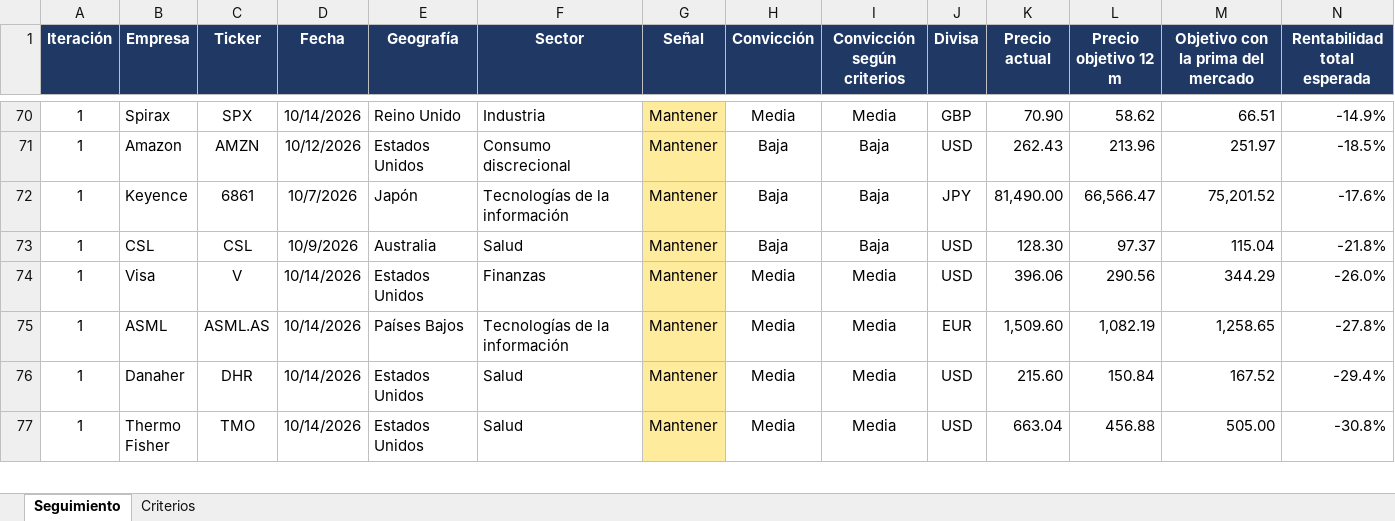
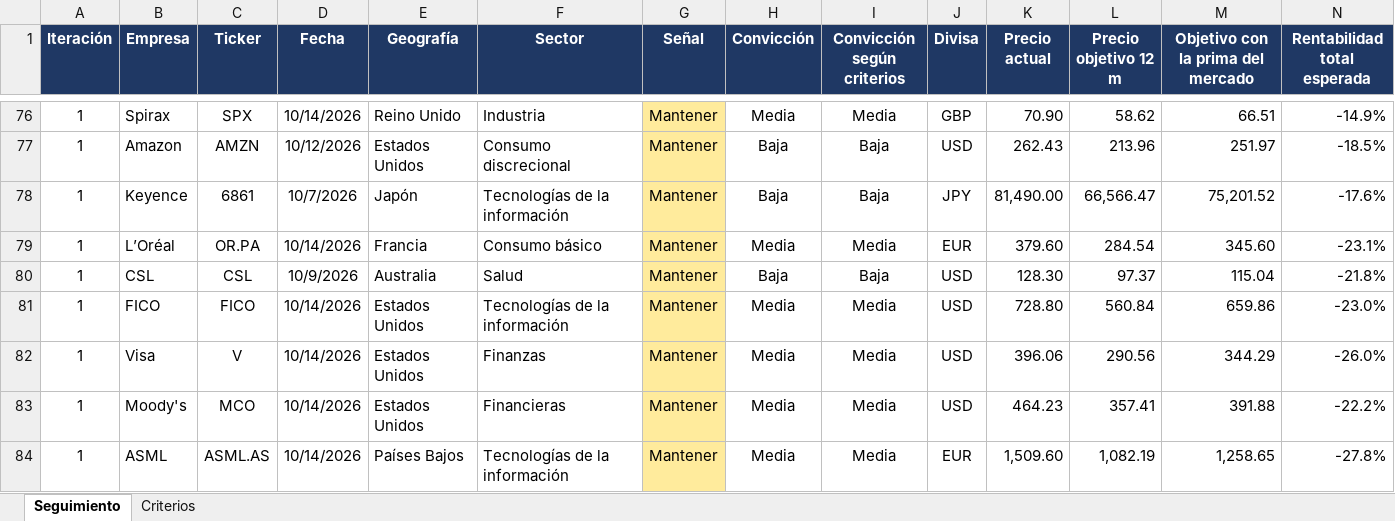
Before and after one commit to HotisS/analisis-inversion, an Excel workbook: seguimiento.xlsx, sheet Seguimiento, drawn as a sheet; only a part is shown, gaps mark what is left out; the shorter side is filled out with more unchanged rows; values as stored, in another font and other column widths than the file's, no borders; rows hold the shown columns only; the diff covers the shown part only; the diff names each change by its address in the sheet, - before the commit and + after, or states it on an @@ line.

```diff
--- a/seguimiento.xlsx (sheet Seguimiento)
+++ b/seguimiento.xlsx (sheet Seguimiento)
+row 79: 1 | L’Oréal | OR.PA | 10/14/2026 | Francia | Consumo básico | Mantener | Media | Media | EUR | 379.60 | 284.54 | 345.60 | -23.1%
+row 81: 1 | FICO | FICO | 10/14/2026 | Estados Unidos | Tecnologías de la información | Mantener | Media | Media | USD | 728.80 | 560.84 | 659.86 | -23.0%
+row 83: 1 | Moody's | MCO | 10/14/2026 | Estados Unidos | Financieras | Mantener | Media | Media | USD | 464.23 | 357.41 | 391.88 | -22.2%
```
Also changed, not shown: 9 added rows elsewhere in this sheet, 4 other files.
